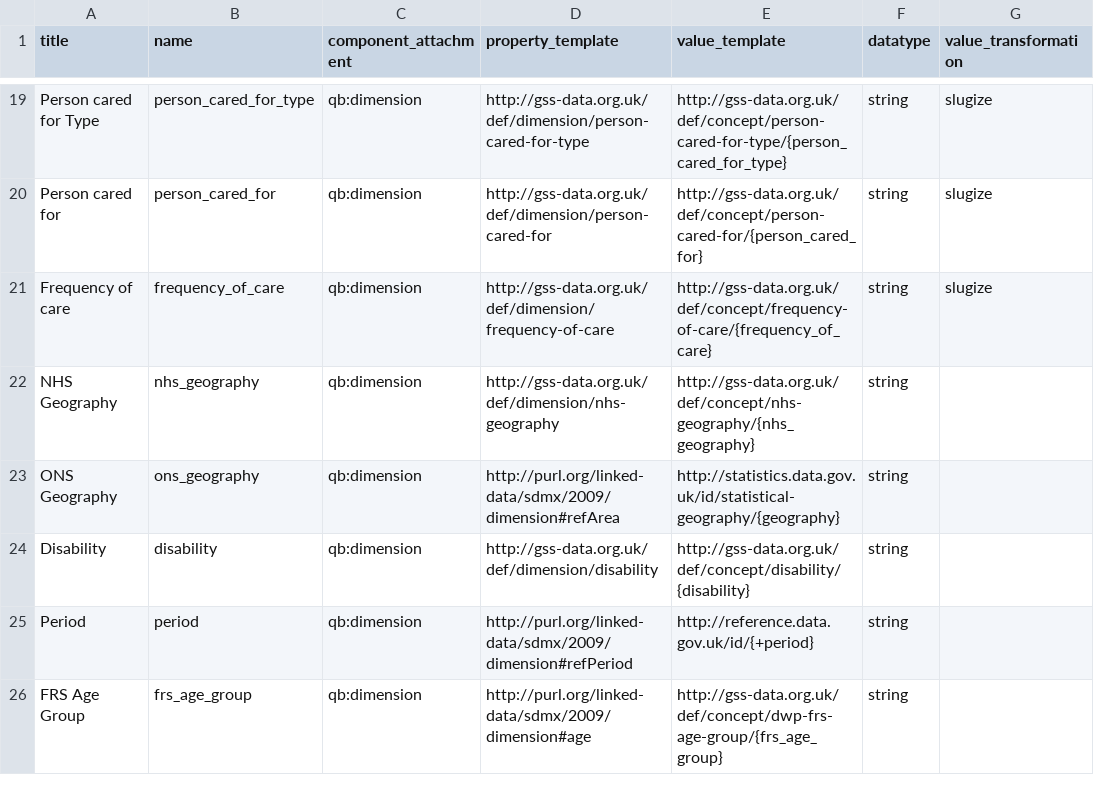
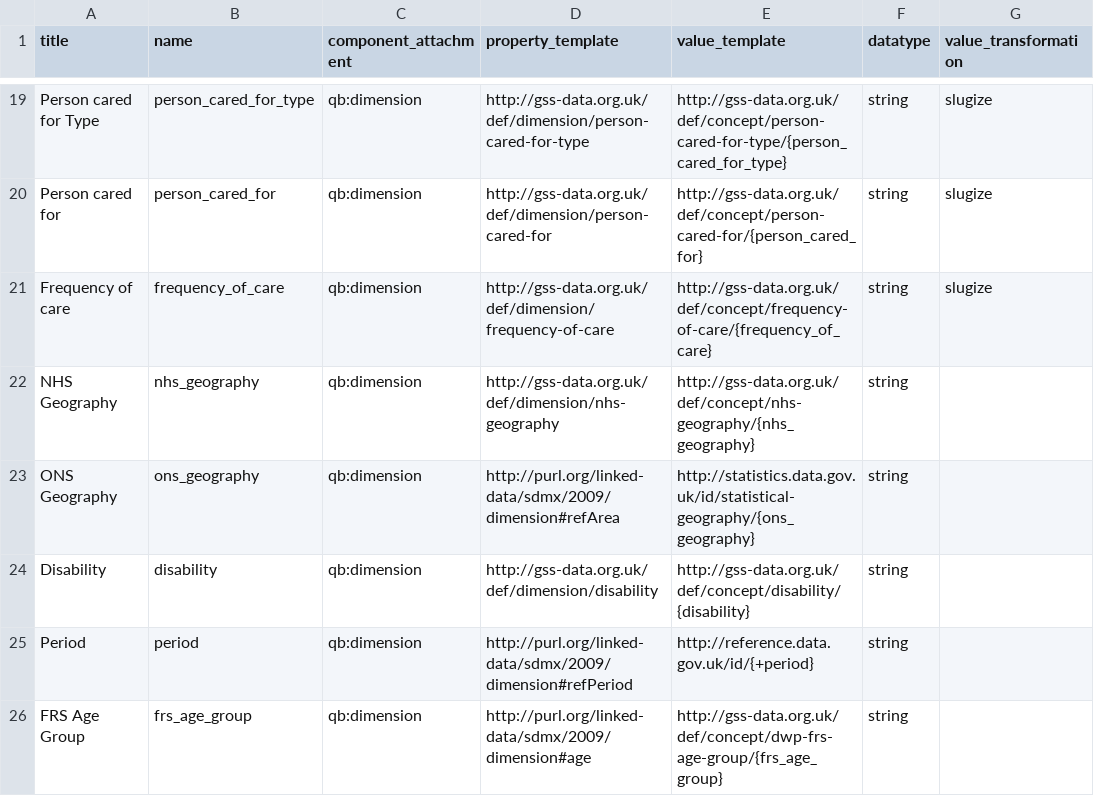
Before and after one commit to GSS-Cogs/family-disability, a CSV file: reference/columns.csv, drawn as a sheet; only a part is shown, gaps mark what is left out; the diff names each change by its address in the sheet, - before the commit and + after, or states it on an @@ line.

Commit message:
Wrong variable name in stubstitution, should be ons_geography.

```diff
--- a/reference/columns.csv
+++ b/reference/columns.csv
-E23 (value_template): http://statistics.data.gov.uk/id/statistical-geography/{geography}
+E23 (value_template): http://statistics.data.gov.uk/id/statistical-geography/{ons_geography}
```
